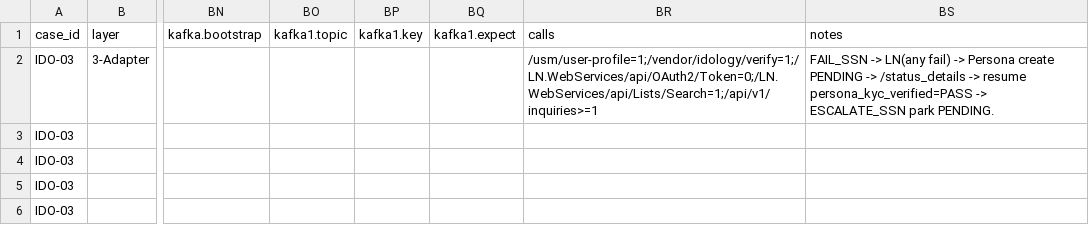
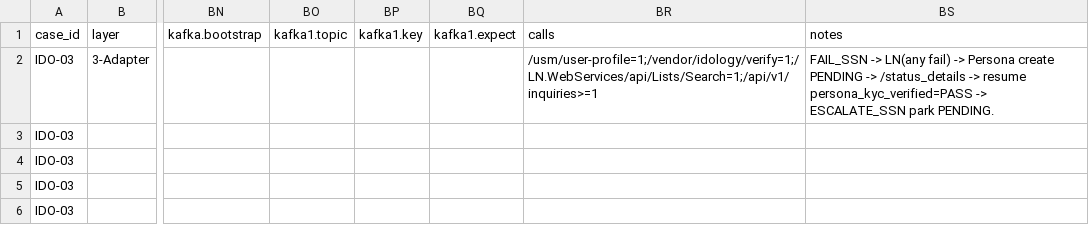
Before and after one commit to BrightMoney-AI/brightmoney-mock-uks, a CSV file: data/demo_idl_ln_pass.csv, drawn as a sheet; only a part is shown, gaps mark what is left out; the diff names each change by its address in the sheet, - before the commit and + after, or states it on an @@ line.

Commit message:
Enhance KYC test cases and parsing logic for calls in CSV
- Updated the IDO-03 test case in CSV to refine flow handling and response structures.
- Implemented logic to skip assertions for cached LN OAuth token fetches in the calls parser to prevent false negatives.
- Added tests to validate the updated parsing behavior, ensuring accurate handling of call counts and paths.

```diff
--- a/data/demo_idl_ln_pass.csv
+++ b/data/demo_idl_ln_pass.csv
-BR2 (calls): /usm/user-profile=1;/vendor/idology/verify=1;/LN.WebServices/api/OAuth2/Token=0;/LN.WebServices/api/Lists/Search=1;/api/v1/inquiries>=1
+BR2 (calls): /usm/user-profile=1;/vendor/idology/verify=1;/LN.WebServices/api/Lists/Search=1;/api/v1/inquiries>=1
```
Also changed, not shown: 3 other files.
